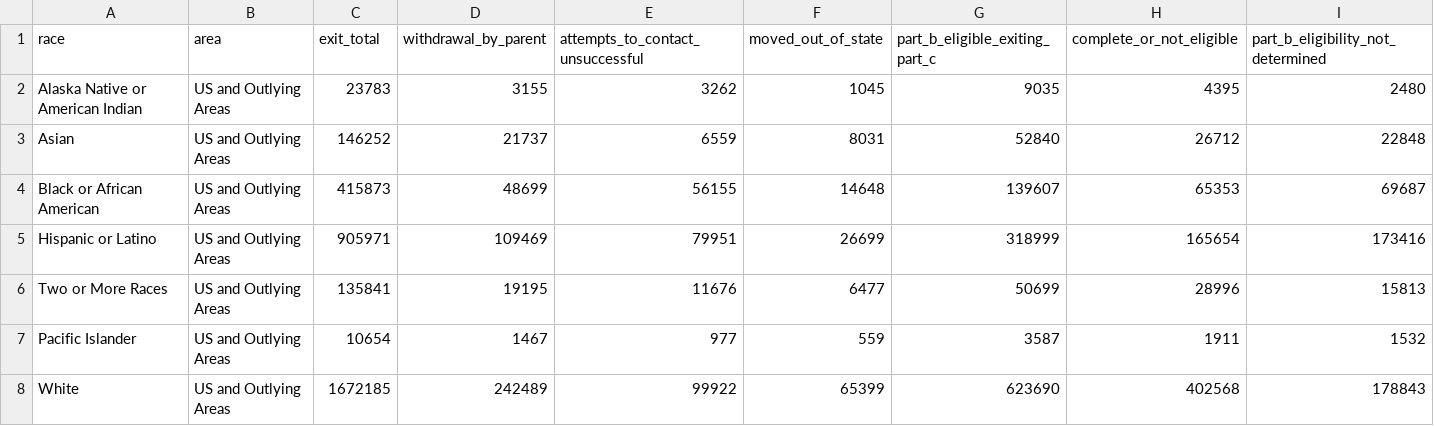
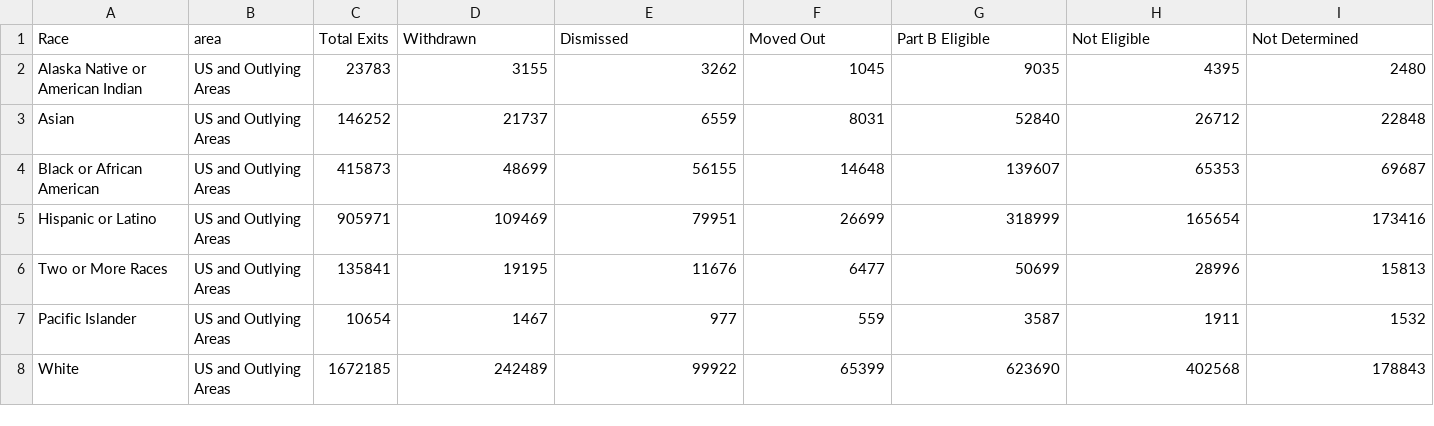
Before and after one commit to maihata/EDLD652_Diss, a CSV file: Data/race_us_2.csv, drawn as a sheet.

Commit message:
3_odds_us_race.qmd --- fixed and got odds ratio and Cohen's h for the NATIONAL NOT DETERMINED

```diff
--- a/Data/race_us_2.csv
+++ b/Data/race_us_2.csv
@@ -1,2 +1,2 @@
-"race","area","exit_total","withdrawal_by_parent","attempts_to_contact_unsuccessful","moved_out_of_state","part_b_eligible_exiting_part_c","complete_or_not_eligible","part_b_eligibility_not_determined"
+"Race","area","Total Exits","Withdrawn","Dismissed","Moved Out","Part B Eligible","Not Eligible","Not Determined"
 "Alaska Native or American Indian","US and Outlying Areas",23783,3155,3262,1045,9035,4395,2480
```
Also changed, not shown: 2 other files.
